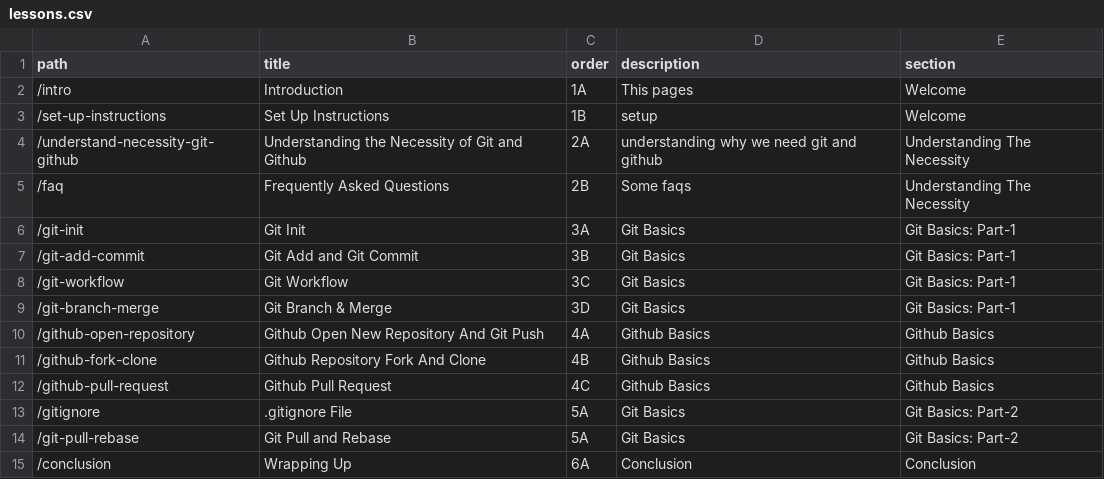
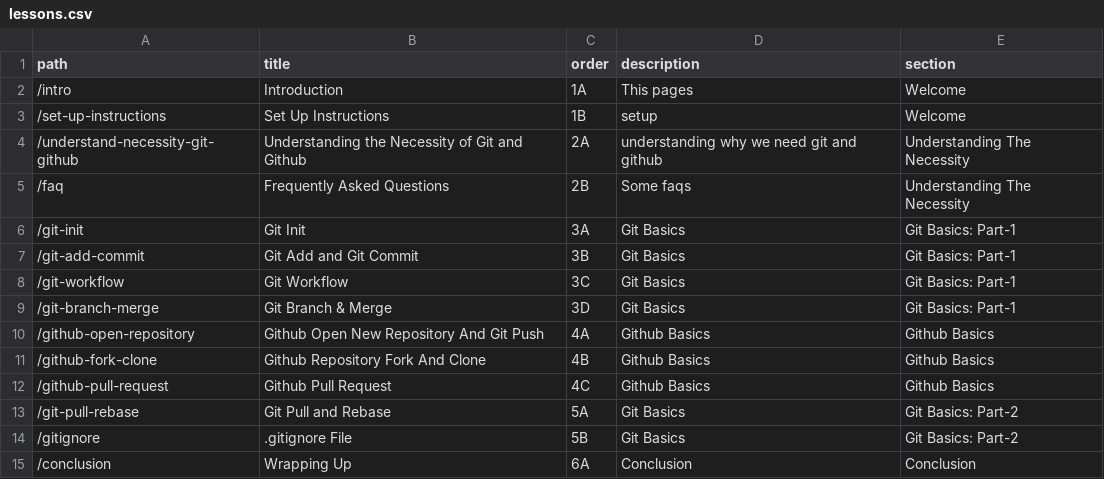
Before and after one commit to atiqueahmedziad/intro-git-workshop, a CSV file: lessons.csv, drawn as a sheet.

```diff
--- a/lessons.csv
+++ b/lessons.csv
@@ -12,4 +12,4 @@ path,title,order,description,section
 "/github-pull-request","Github Pull Request","4C","Github Basics","Github Basics"
-"/gitignore",".gitignore File","5A","Git Basics","Git Basics: Part-2"
 "/git-pull-rebase","Git Pull and Rebase","5A","Git Basics","Git Basics: Part-2"
+"/gitignore",".gitignore File","5B","Git Basics","Git Basics: Part-2"
 "/conclusion","Wrapping Up","6A","Conclusion","Conclusion"
```
Also changed, not shown: links.csv, 49 other files.
